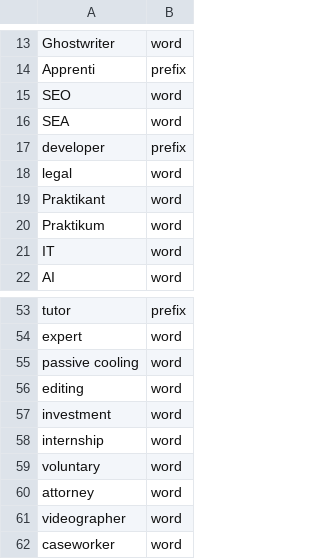
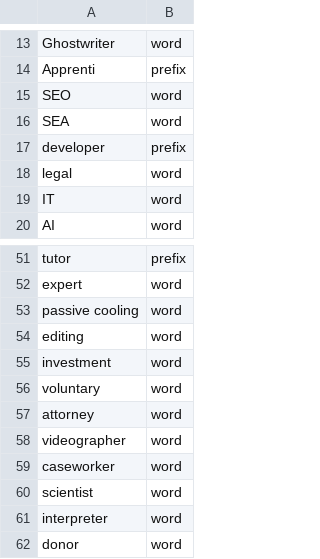
Before and after one commit to Linagoetze/Python-Job-Website-Scraper, a CSV file: job_scraper/config/title_exclude_keywords.csv, drawn as a sheet; only a part is shown, gaps mark what is left out; the shorter side is filled out with more unchanged rows; the diff names each change by its address in the sheet, - before the commit and + after, or states it on an @@ line.

```diff
--- a/job_scraper/config/title_exclude_keywords.csv
+++ b/job_scraper/config/title_exclude_keywords.csv
-row 19: Praktikant | word
-row 20: Praktikum | word
-row 58: internship | word
```
Also changed, not shown: 1 other file.
